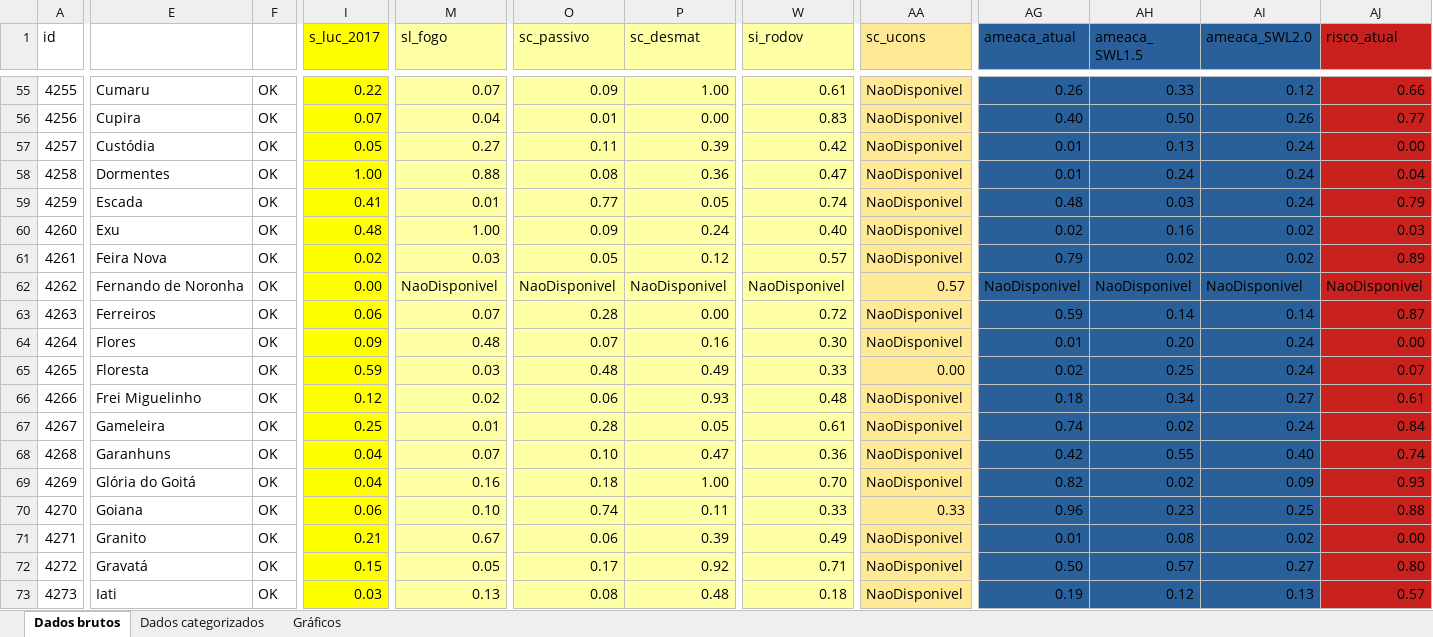
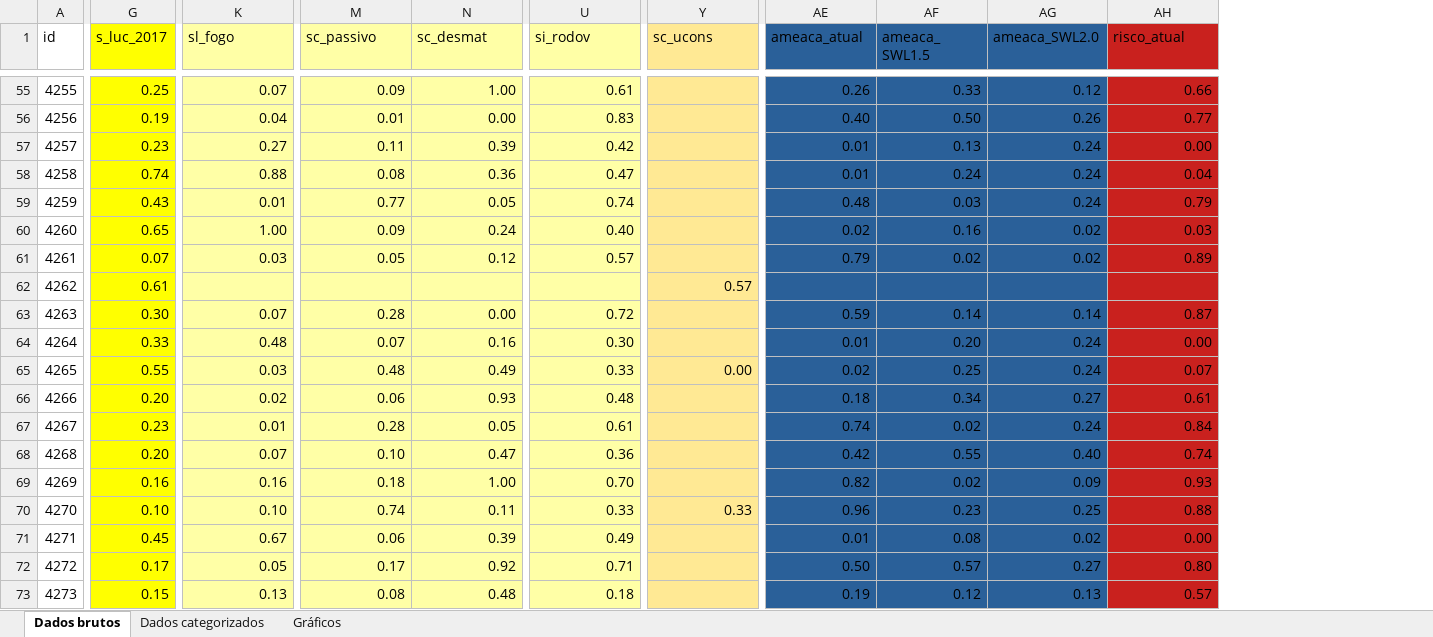
Before and after one commit to fplmelo/pear, an Excel workbook: DadosBiod.xlsx, sheet Dados brutos, drawn as a sheet; only a part is shown, gaps mark what is left out; values as stored, in another font and other column widths than the file's, no borders; removed rows and columns are numbered as before the commit, all else as after; the diff covers the shown part only; the diff names each change by its address in the sheet, - before the commit and + after, or states it on an @@ line.

```diff
--- a/DadosBiod.xlsx (sheet Dados brutos)
+++ b/DadosBiod.xlsx (sheet Dados brutos)
-column E, rows 55-73: Cumaru | Cupira | Custódia | Dormentes | Escada | Exu | Feira Nova | Fernando de Noronha | Ferreiros | Flores | Floresta | Frei Miguelinho | Gameleira | Garanhuns | Glória do Goitá | Goiana | Granito | Gravatá | Iati
-column F, rows 55-73: all OK
-G55 (s_luc_2017): 0.22
+G55 (s_luc_2017): 0.25
-Y55:Y61 (sc_ucons): NaoDisponivel
+Y55:Y61 (sc_ucons): (empty)
-G56 (s_luc_2017): 0.07
+G56 (s_luc_2017): 0.19
-G57 (s_luc_2017): 0.05
+G57 (s_luc_2017): 0.23
-G58 (s_luc_2017): 1.00
+G58 (s_luc_2017): 0.74
-G59 (s_luc_2017): 0.41
+G59 (s_luc_2017): 0.43
-G60 (s_luc_2017): 0.48
+G60 (s_luc_2017): 0.65
-G61 (s_luc_2017): 0.02
+G61 (s_luc_2017): 0.07
-G62 (s_luc_2017): 0.00
+G62 (s_luc_2017): 0.61
-K62 (sl_fogo): NaoDisponivel
+K62 (sl_fogo): (empty)
-M62 (sc_passivo): NaoDisponivel
+M62 (sc_passivo): (empty)
-N62 (sc_desmat): NaoDisponivel
+N62 (sc_desmat): (empty)
-U62 (si_rodov): NaoDisponivel
+U62 (si_rodov): (empty)
-AE62 (ameaca_atual): NaoDisponivel
+AE62 (ameaca_atual): (empty)
-AF62 (ameaca_ SWL1.5): NaoDisponivel
+AF62 (ameaca_ SWL1.5): (empty)
-AG62 (ameaca_SWL2.0): NaoDisponivel
+AG62 (ameaca_SWL2.0): (empty)
-AH62 (risco_atual): NaoDisponivel
+AH62 (risco_atual): (empty)
-G63 (s_luc_2017): 0.06
+G63 (s_luc_2017): 0.30
-Y63:Y64 (sc_ucons): NaoDisponivel
+Y63:Y64 (sc_ucons): (empty)
-G64 (s_luc_2017): 0.09
+G64 (s_luc_2017): 0.33
-G65 (s_luc_2017): 0.59
+G65 (s_luc_2017): 0.55
-G66 (s_luc_2017): 0.12
+G66 (s_luc_2017): 0.20
-Y66:Y69 (sc_ucons): NaoDisponivel
+Y66:Y69 (sc_ucons): (empty)
-G67 (s_luc_2017): 0.25
+G67 (s_luc_2017): 0.23
-G68 (s_luc_2017): 0.04
+G68 (s_luc_2017): 0.20
-G69 (s_luc_2017): 0.04
+G69 (s_luc_2017): 0.16
-G70 (s_luc_2017): 0.06
+G70 (s_luc_2017): 0.10
-G71 (s_luc_2017): 0.21
+G71 (s_luc_2017): 0.45
-Y71:Y73 (sc_ucons): NaoDisponivel
+Y71:Y73 (sc_ucons): (empty)
-G72 (s_luc_2017): 0.15
+G72 (s_luc_2017): 0.17
-G73 (s_luc_2017): 0.03
+G73 (s_luc_2017): 0.15
```
Also changed, not shown: 1 added row, 1 removed row and 371 edited cells elsewhere in this sheet, charts or pictures, 46 other files.
